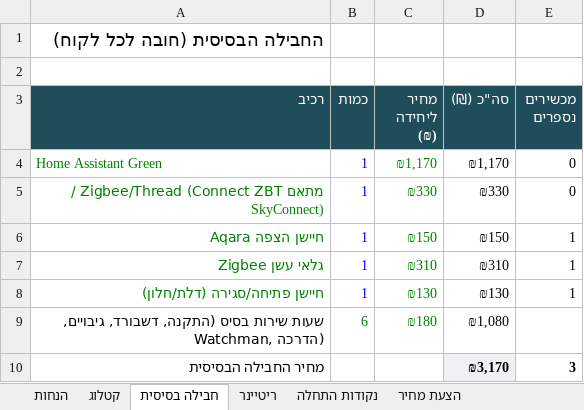
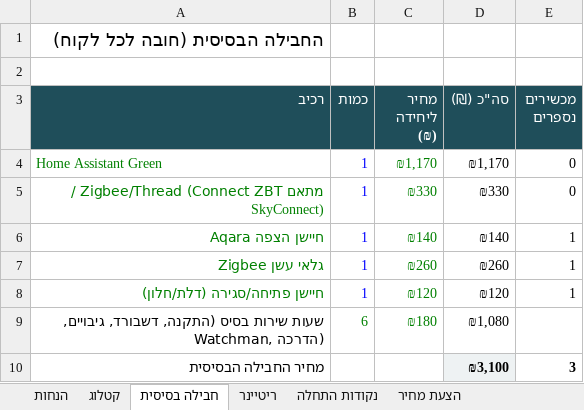
Before and after one commit to guycohen85/smart-home, an Excel workbook: pricing/OneHome_pricing_model.xlsx, sheet חבילה בסיסית, drawn as a sheet; values as stored, in another font and other column widths than the file's, no borders; the diff names each change by its address in the sheet, - before the commit and + after, or states it on an @@ line.

```diff
--- a/pricing/OneHome_pricing_model.xlsx (sheet חבילה בסיסית)
+++ b/pricing/OneHome_pricing_model.xlsx (sheet חבילה בסיסית)
-C6 (מחיר ליחידה (₪)): ₪150
+C6 (מחיר ליחידה (₪)): ₪140
-D6 (סה"כ (₪)): ₪150
+D6 (סה"כ (₪)): ₪140
-C7 (מחיר ליחידה (₪)): ₪310
+C7 (מחיר ליחידה (₪)): ₪260
-D7 (סה"כ (₪)): ₪310
+D7 (סה"כ (₪)): ₪260
-C8 (מחיר ליחידה (₪)): ₪130
+C8 (מחיר ליחידה (₪)): ₪120
-D8 (סה"כ (₪)): ₪130
+D8 (סה"כ (₪)): ₪120
-D10 (סה"כ (₪)): ₪3,170
+D10 (סה"כ (₪)): ₪3,100
```
Also changed, not shown: sheet קטלוג, sheet נקודות התחלה, sheet הצעת מחיר, sheet הנחות, formulas that keep their value, 7 other files.
